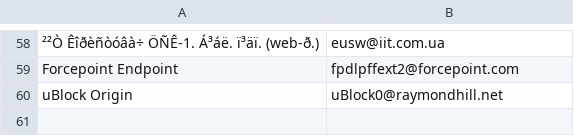
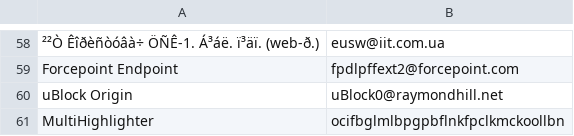
Before and after one commit to Kilroy1337/usecases, a CSV file: MITRE ATT&CK/Persistence/T1176 - Browser Extensions/General browser extensions.csv, drawn as a sheet; only a part is shown, gaps mark what is left out; the diff names each change by its address in the sheet, - before the commit and + after, or states it on an @@ line.

Commit message:
Update General browser extensions.csv

```diff
--- a/MITRE ATT&CK/Persistence/T1176 - Browser Extensions/General browser extensions.csv
+++ b/MITRE ATT&CK/Persistence/T1176 - Browser Extensions/General browser extensions.csv
+row 61: MultiHighlighter | ocifbglmlbpgpbflnkfpclkmckoollbn
```
